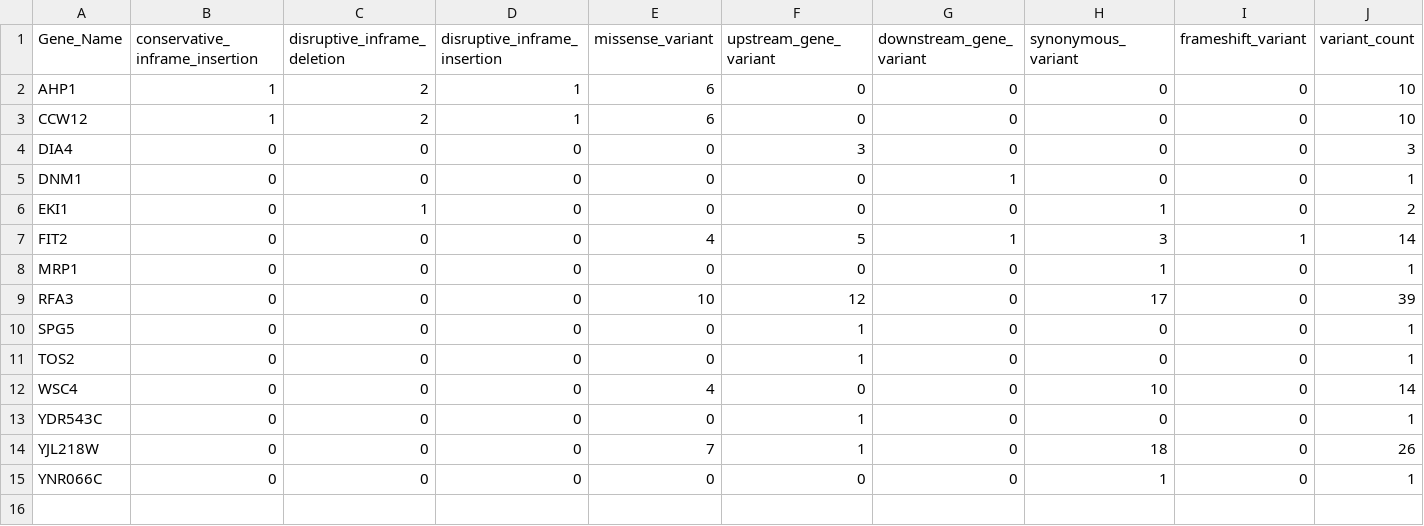
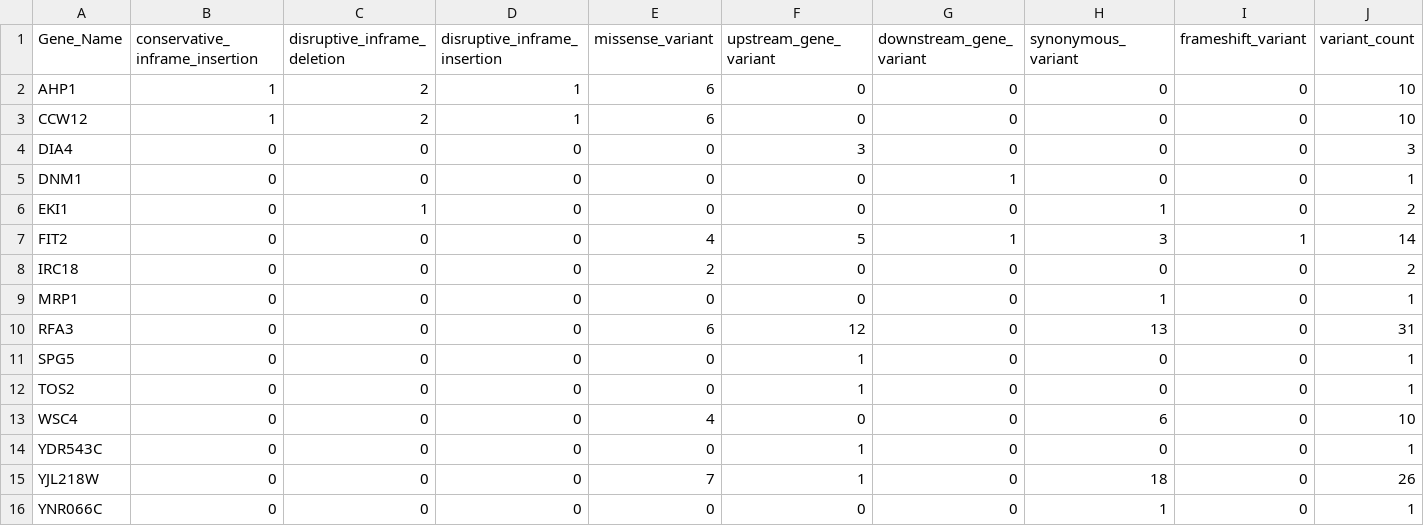
Before and after one commit to Katie-McHugh/regulation_of_aging, a CSV file: temp_tables/local_variant_types.csv, drawn as a sheet.

```diff
--- a/temp_tables/local_variant_types.csv
+++ b/temp_tables/local_variant_types.csv
@@ -7,7 +7,8 @@ EKI1,0,1,0,0,0,0,1,0,2
 FIT2,0,0,0,4,5,1,3,1,14
+IRC18,0,0,0,2,0,0,0,0,2
 MRP1,0,0,0,0,0,0,1,0,1
-RFA3,0,0,0,10,12,0,17,0,39
+RFA3,0,0,0,6,12,0,13,0,31
 SPG5,0,0,0,0,1,0,0,0,1
 TOS2,0,0,0,0,1,0,0,0,1
-WSC4,0,0,0,4,0,0,10,0,14
+WSC4,0,0,0,4,0,0,6,0,10
 YDR543C,0,0,0,0,1,0,0,0,1
```
Also changed, not shown: temp_tables/local_variant_full_summary.csv, temp_tables/local_variants.csv, 3 other files.
